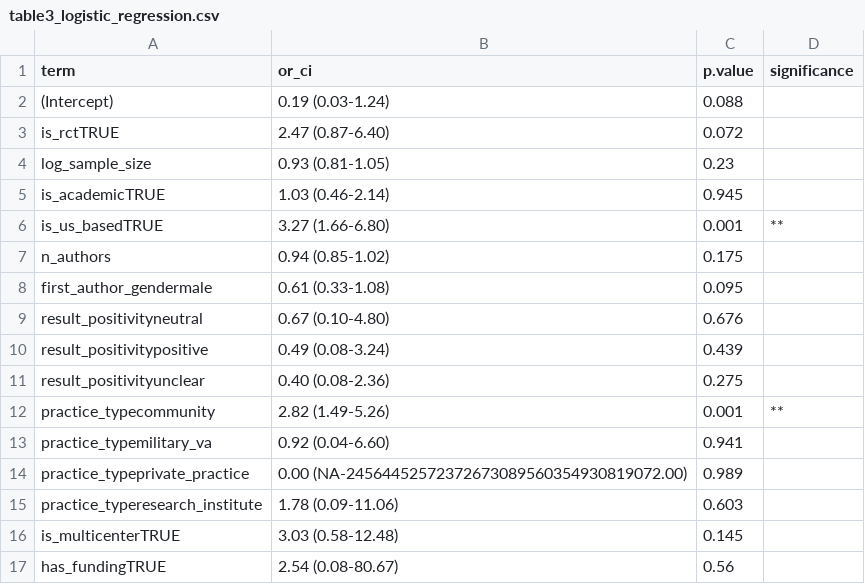
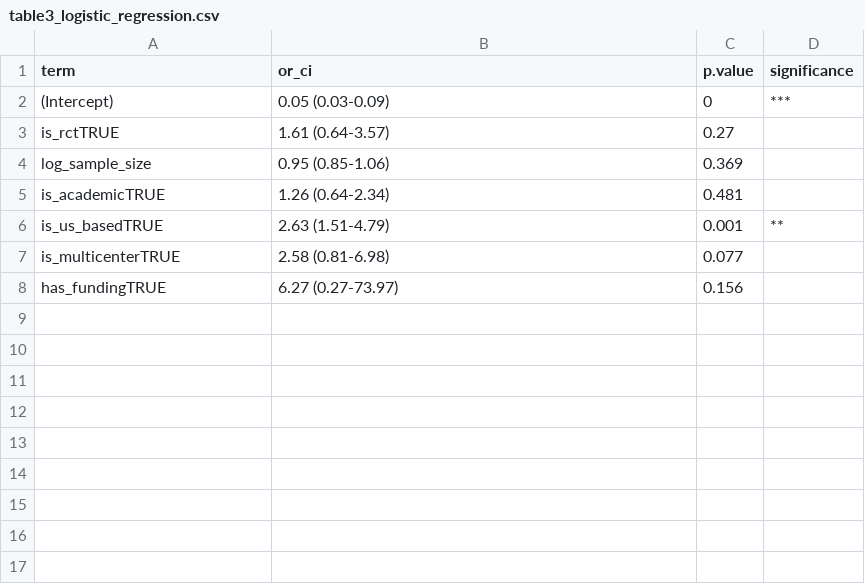
Before and after one commit to mufflyt/abstract_lifetime, a CSV file: output/tables/table3_logistic_regression.csv, drawn as a sheet.

```diff
--- a/output/tables/table3_logistic_regression.csv
+++ b/output/tables/table3_logistic_regression.csv
@@ -1,17 +1,8 @@
 term,or_ci,p.value,significance
-(Intercept),0.19 (0.03-1.24),0.088,
-is_rctTRUE,2.47 (0.87-6.40),0.072,
-log_sample_size,0.93 (0.81-1.05),0.23,
-is_academicTRUE,1.03 (0.46-2.14),0.945,
-is_us_basedTRUE,3.27 (1.66-6.80),0.001,**
-n_authors,0.94 (0.85-1.02),0.175,
-first_author_gendermale,0.61 (0.33-1.08),0.095,
-result_positivityneutral,0.67 (0.10-4.80),0.676,
-result_positivitypositive,0.49 (0.08-3.24),0.439,
-result_positivityunclear,0.40 (0.08-2.36),0.275,
-practice_typecommunity,2.82 (1.49-5.26),0.001,**
-practice_typemilitary_va,0.92 (0.04-6.60),0.941,
-practice_typeprivate_practice,0.00 (NA-24564452572372673089560354930819072.00),0.989,
-practice_typeresearch_institute,1.78 (0.09-11.06),0.603,
-is_multicenterTRUE,3.03 (0.58-12.48),0.145,
-has_fundingTRUE,2.54 (0.08-80.67),0.56,
+(Intercept),0.05 (0.03-0.09),0,***
+is_rctTRUE,1.61 (0.64-3.57),0.27,
+log_sample_size,0.95 (0.85-1.06),0.369,
+is_academicTRUE,1.26 (0.64-2.34),0.481,
+is_us_basedTRUE,2.63 (1.51-4.79),0.001,**
+is_multicenterTRUE,2.58 (0.81-6.98),0.077,
+has_fundingTRUE,6.27 (0.27-73.97),0.156,
```
Also changed, not shown: data/processed/author_characteristics.csv, output/aim2b_cox_regression.csv, 28 other files.
